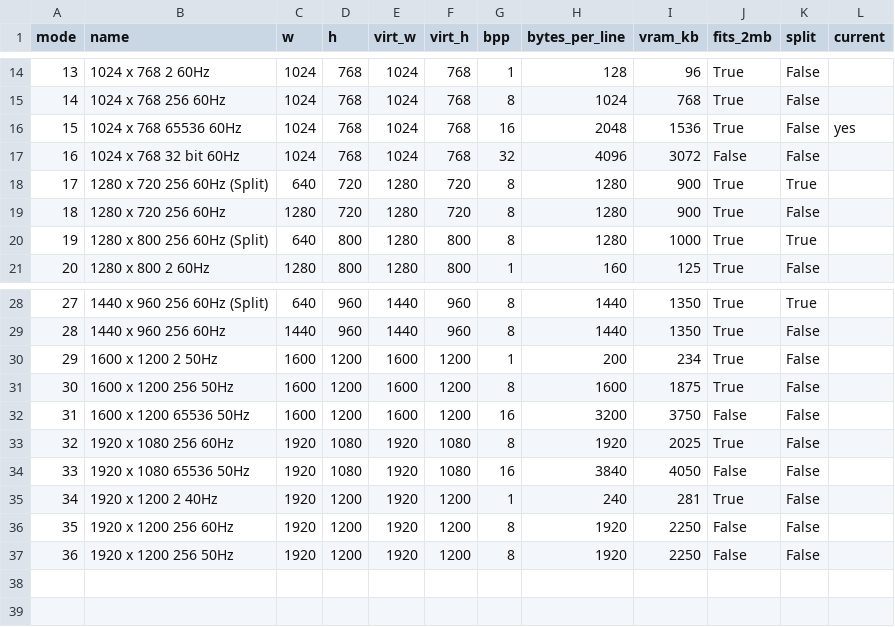
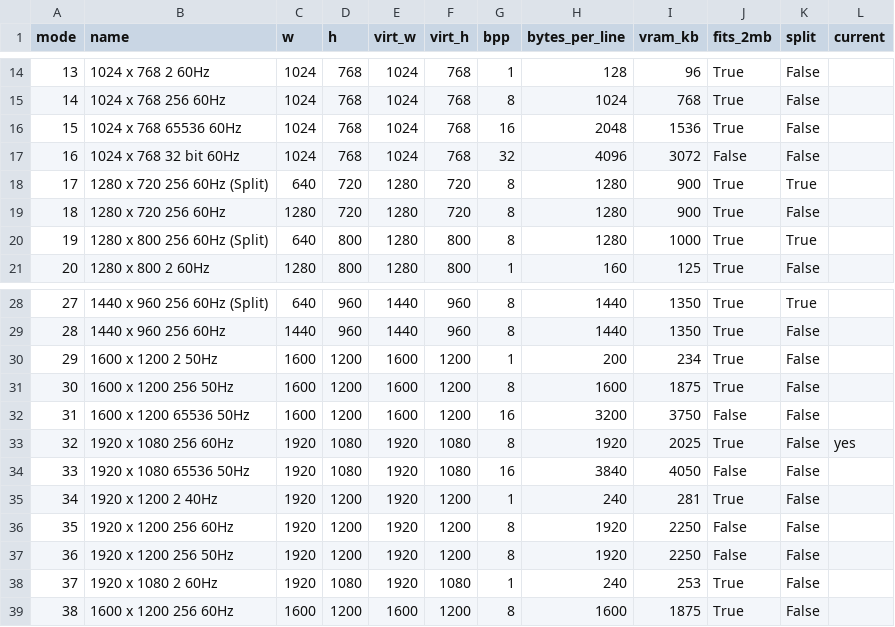
Before and after one commit to rchennau/sam-atari-tt030, a TSV file: docs/atw-modes.tsv, drawn as a sheet; only a part is shown, gaps mark what is left out.

```diff
--- a/docs/atw-modes.tsv
+++ b/docs/atw-modes.tsv
@@ -15,3 +15,3 @@ mode	name	w	h	virt_w	virt_h	bpp	bytes_per_line	vram_kb	fits_2mb	split	current
 14	1024 x 768 256 60Hz	1024	768	1024	768	8	1024	768	True	False	
-15	1024 x 768 65536 60Hz	1024	768	1024	768	16	2048	1536	True	False	yes
+15	1024 x 768 65536 60Hz	1024	768	1024	768	16	2048	1536	True	False	
 16	1024 x 768 32 bit 60Hz	1024	768	1024	768	32	4096	3072	False	False	
@@ -32,3 +32,3 @@ mode	name	w	h	virt_w	virt_h	bpp	bytes_per_line	vram_kb	fits_2mb	split	current
 31	1600 x 1200 65536 50Hz	1600	1200	1600	1200	16	3200	3750	False	False	
-32	1920 x 1080 256 60Hz	1920	1080	1920	1080	8	1920	2025	True	False	
+32	1920 x 1080 256 60Hz	1920	1080	1920	1080	8	1920	2025	True	False	yes
 33	1920 x 1080 65536 50Hz	1920	1080	1920	1080	16	3840	4050	False	False	
@@ -37 +37,3 @@ mode	name	w	h	virt_w	virt_h	bpp	bytes_per_line	vram_kb	fits_2mb	split	current
 36	1920 x 1200 256 50Hz	1920	1200	1920	1200	8	1920	2250	False	False	
+37	1920 x 1080 2 60Hz	1920	1080	1920	1080	1	240	253	True	False	
+38	1600 x 1200 256 60Hz	1600	1200	1600	1200	8	1600	1875	True	False	
```
Also changed, not shown: 3 other files.
